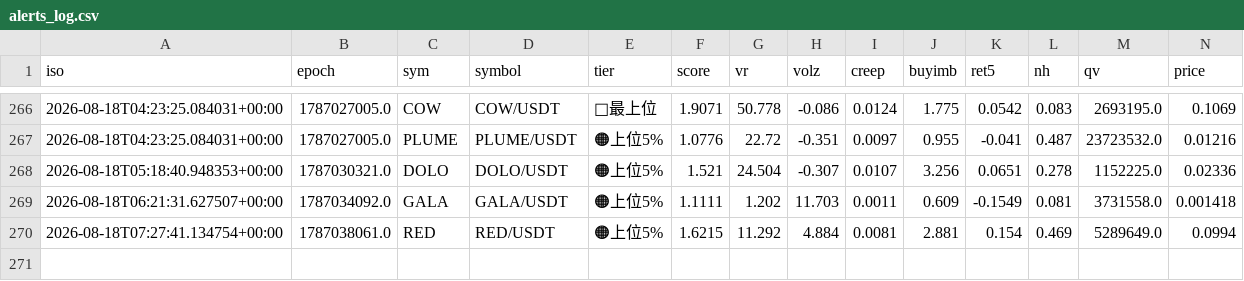
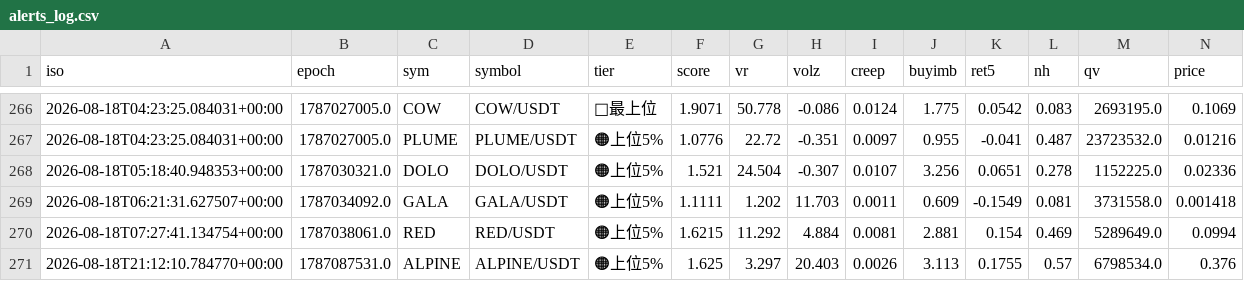
Before and after one commit to divisas072-ui/pump_scan.py, a CSV file: alerts_log.csv, drawn as a sheet; only a part is shown, gaps mark what is left out; rows hold the shown columns only; the diff names each change by its address in the sheet, - before the commit and + after, or states it on an @@ line.

```diff
--- a/alerts_log.csv
+++ b/alerts_log.csv
+row 271: 2026-08-18T21:12:10.784770+00:00 | 1787087531.0 | ALPINE | ALPINE/USDT | 🟠上位5% | 1.625 | 3.297 | 20.403 | 0.0026 | 3.113 | 0.1755 | 0.57 | 6798534.0 | 0.376
```
Also changed, not shown: 2 other files.
